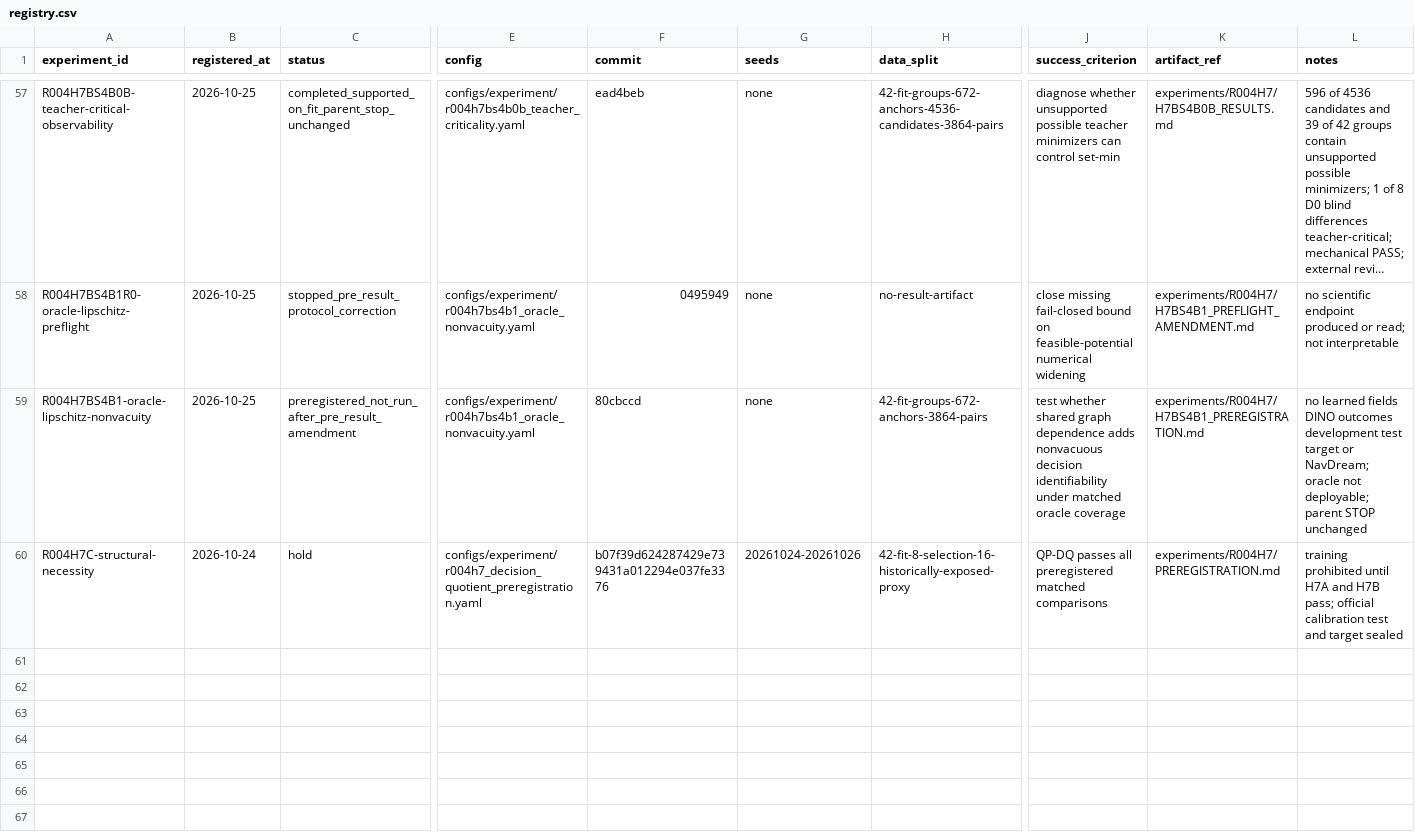
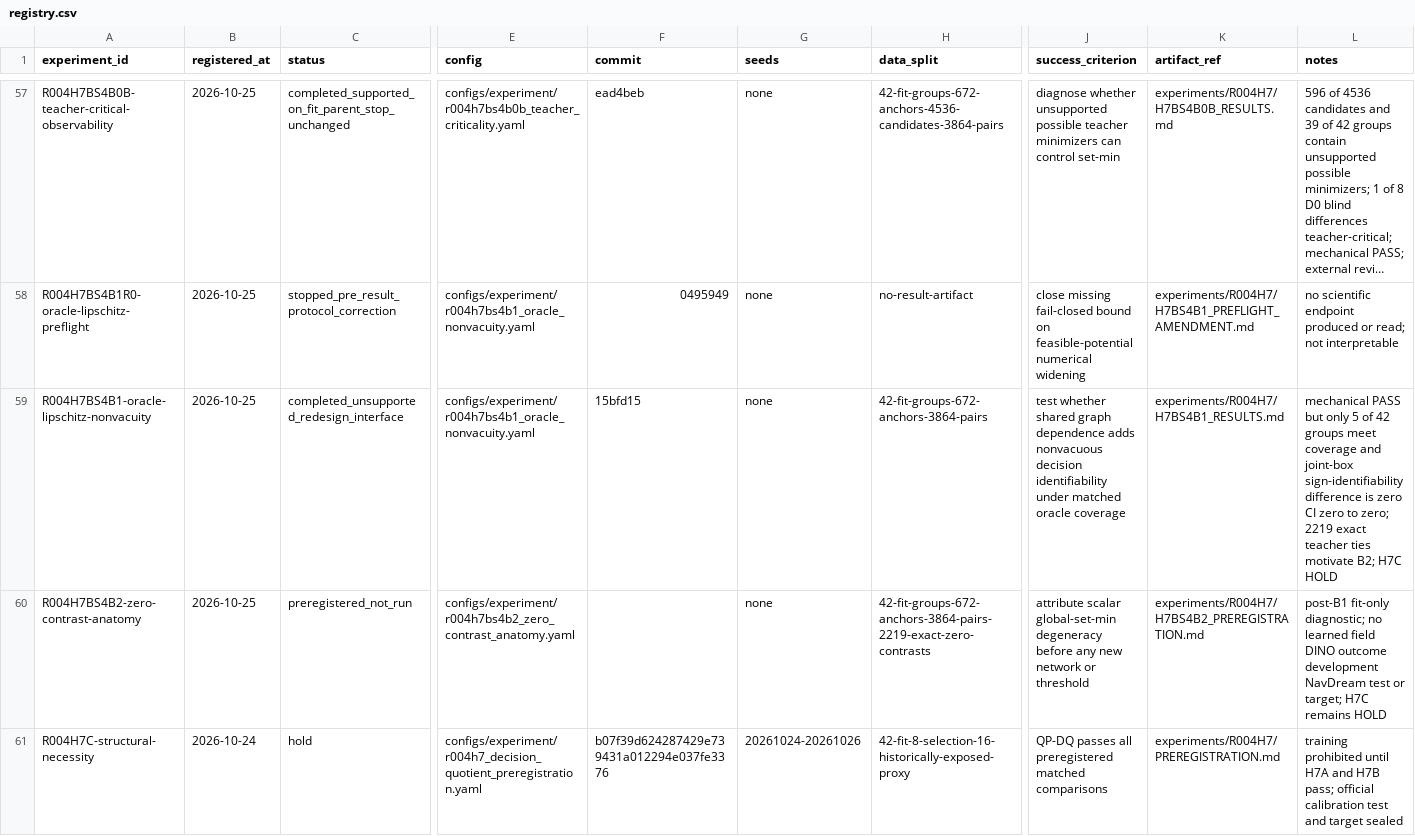
Before and after one commit to KUN-11-77/AORTA-Drive, a CSV file: experiments/registry.csv, drawn as a sheet; only a part is shown, gaps mark what is left out; long unchanged cells end in …; rows hold the shown columns only; the diff names each change by its address in the sheet, - before the commit and + after, or states it on an @@ line.

Commit message:
preregister zero contrast operator anatomy

```diff
--- a/experiments/registry.csv
+++ b/experiments/registry.csv
-C59 (status): preregistered_not_run_after_pre_result_amendment
+C59 (status): completed_unsupported_redesign_interface
-F59 (commit): 80cbccd
+F59 (commit): 15bfd15
-K59 (artifact_ref): experiments/R004H7/H7BS4B1_PREREGISTRATION.md
+K59 (artifact_ref): experiments/R004H7/H7BS4B1_RESULTS.md
-L59 (notes): no learned fields DINO outcomes development test target or NavDream; oracle not deployable; parent STOP unchanged
+L59 (notes): mechanical PASS but only 5 of 42 groups meet coverage and joint-box sign-identifiability difference is zero CI zero to zero; 2219 exact teacher ties motivate B2; H7C HOLD
+row 60: R004H7BS4B2-zero-contrast-anatomy | 2026-10-25 | preregistered_not_run | configs/experiment/r004h7bs4b2_zero_contrast_anatomy.yaml |  | none | 42-fit-groups-672-anchors-3864-pairs-2219-exact-zero-contrasts | attribute scalar global-set-min degeneracy before any new network or threshold | experiments/R004H7/H7BS4B2_PREREGISTRATION.md | post-B1 fit-only diagnostic; no learned field DINO outcome development NavDream test or target; H7C remains HOLD
```
Also changed, not shown: 7 other files.
